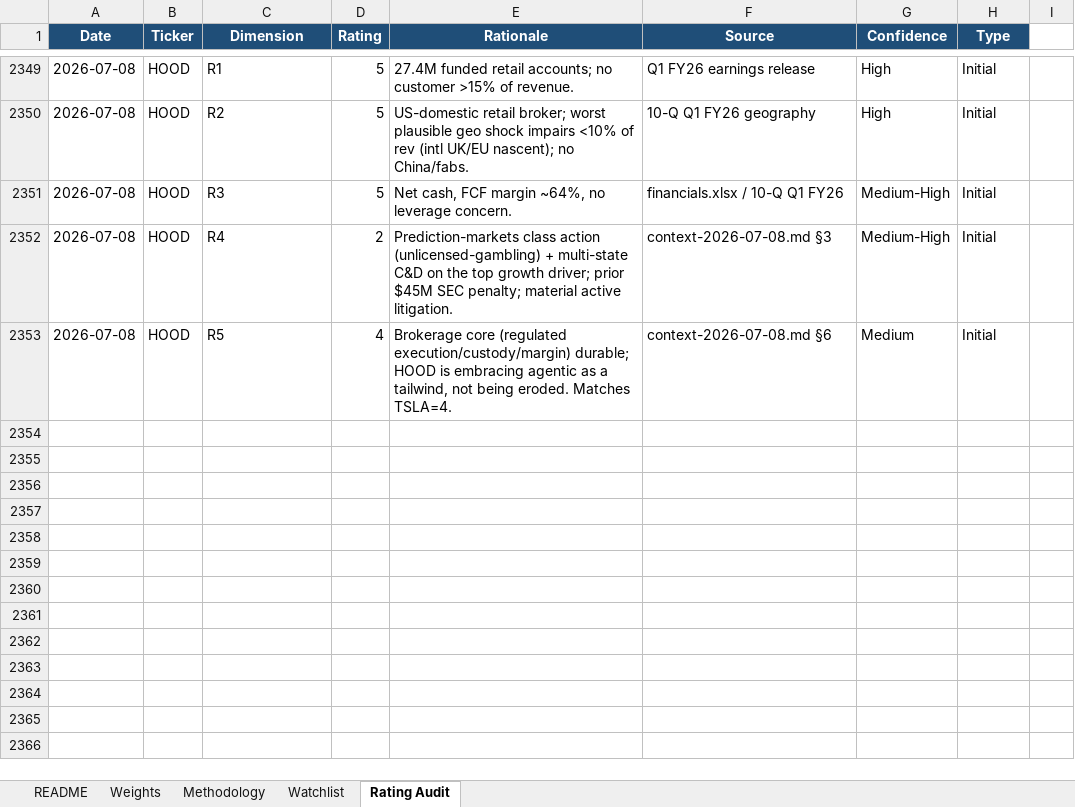
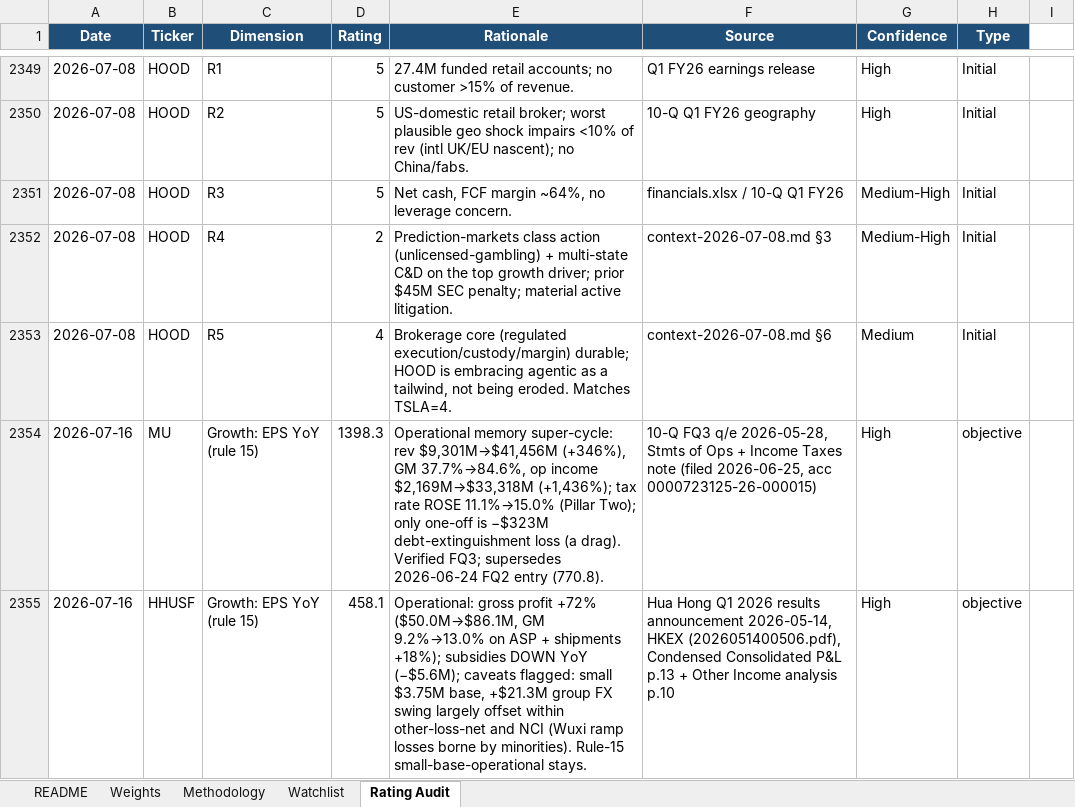
Before and after one commit to dgaraventa5/ai-stocks, an Excel workbook: 00-master/ai_supply_chain_scoring.xlsx, sheet Rating Audit, drawn as a sheet; only a part is shown, gaps mark what is left out; values as stored, in another font and other column widths than the file's, no borders; the diff names each change by its address in the sheet, - before the commit and + after, or states it on an @@ line.

```diff
--- a/00-master/ai_supply_chain_scoring.xlsx (sheet Rating Audit)
+++ b/00-master/ai_supply_chain_scoring.xlsx (sheet Rating Audit)
+row 2354: 2026-07-16 | MU | Growth: EPS YoY (rule 15) | 1398.3 | Operational memory super-cycle: rev $9,301M→$41,456M (+346%), GM 37.7%→84.6%, op income $2,169M→$33,318M (+1,436%); tax rate ROSE 11.1%→15.0% (Pillar Two); only one-off is −$323M debt-extinguishment loss (a drag). Verified FQ3; supersedes 2026-06-24 FQ2 entry (770.8). | 10-Q FQ3 q/e 2026-05-28, Stmts of Ops + Income Taxes note (filed 2026-06-25, acc 0000723125-26-000015) | High | objective
+row 2355: 2026-07-16 | HHUSF | Growth: EPS YoY (rule 15) | 458.1 | Operational: gross profit +72% ($50.0M→$86.1M, GM 9.2%→13.0% on ASP + shipments +18%); subsidies DOWN YoY (−$5.6M); caveats flagged: small $3.75M base, +$21.3M group FX swing largely offset within other-loss-net and NCI (Wuxi ramp losses borne by minorities). Rule-15 small-base-operational stays. | Hua Hong Q1 2026 results announcement 2026-05-14, HKEX (2026051400506.pdf), Condensed Consolidated P&L p.13 + Other Income analysis p.10 | High | objective
```
Also changed, not shown: sheet Watchlist.
